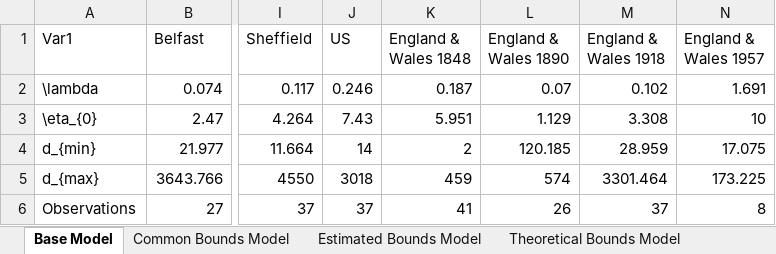
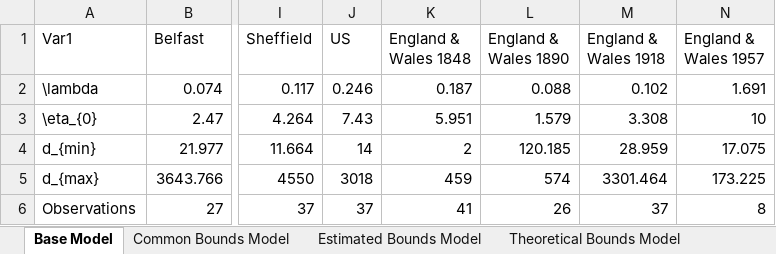
Before and after one commit to maxschr90/Schroeder-et-al.-2021--How-long-do-pandemics-last-, an Excel workbook: Figures/Table_3.xlsx, sheet Base Model, drawn as a sheet; only a part is shown, gaps mark what is left out; values as stored, in another font and other column widths than the file's, no borders; the diff names each change by its address in the sheet, - before the commit and + after, or states it on an @@ line.

```diff
--- a/Figures/Table_3.xlsx (sheet Base Model)
+++ b/Figures/Table_3.xlsx (sheet Base Model)
-L2 (England & Wales 1890): 0.07
+L2 (England & Wales 1890): 0.088
-L3 (England & Wales 1890): 1.129
+L3 (England & Wales 1890): 1.579
```
Also changed, not shown: sheet Weibull Model, sheet Theoretical Bounds Model, Data/Relative_Mortality.xlsx, Figures/Table_1.xlsx, 47 other files.
